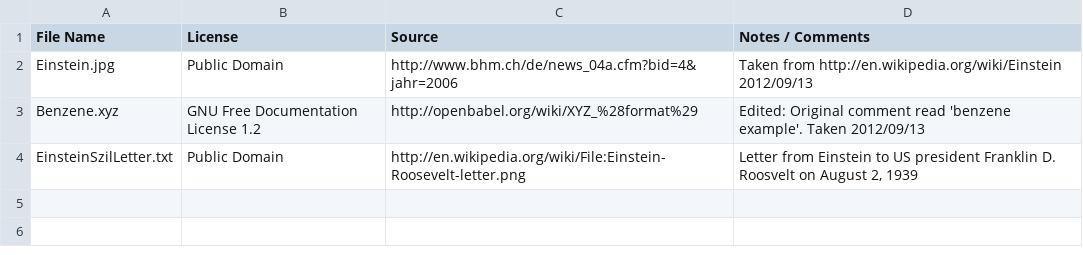
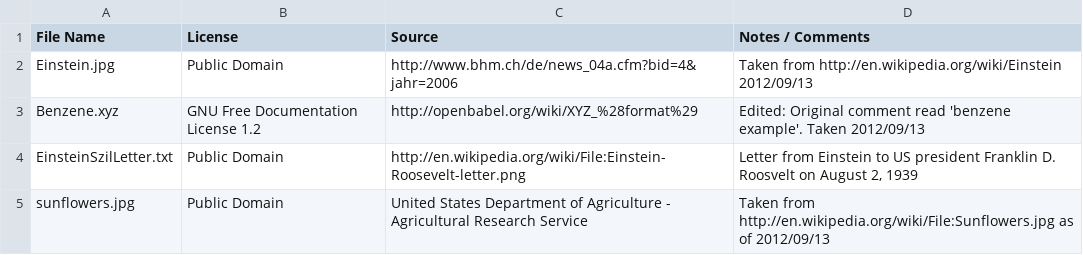
Before and after one commit to mathics/Mathics, a CSV file: mathics/data/ExampleData/copyright.csv, drawn as a sheet; the diff names each change by its address in the sheet, - before the commit and + after, or states it on an @@ line.

Commit message:
picture of sunflowers

```diff
--- a/mathics/data/ExampleData/copyright.csv
+++ b/mathics/data/ExampleData/copyright.csv
+row 5: sunflowers.jpg | Public Domain | United States Department of Agriculture - Agricultural Research Service | Taken from http://en.wikipedia.org/wiki/File:Sunflowers.jpg as of 2012/09/13
```
Also changed, not shown: 1 other file.
